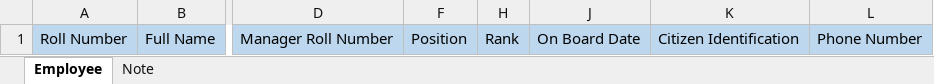
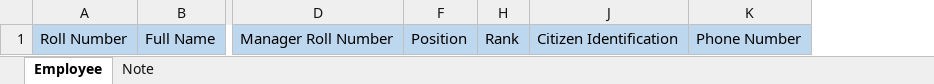
Before and after one commit to thaodp2/HRMS__api, an Excel workbook: src/main/resources/templateexcel/template_import_employee.xlsx, sheet Employee, drawn as a sheet; only a part is shown, gaps mark what is left out; values as stored, in another font and other column widths than the file's, no borders; the diff names each change by its address in the sheet, - before the commit and + after, or states it on an @@ line.

Commit message:
update import employee

```diff
--- a/src/main/resources/templateexcel/template_import_employee.xlsx (sheet Employee)
+++ b/src/main/resources/templateexcel/template_import_employee.xlsx (sheet Employee)
-column J, row 1: On Board Date
```
Also changed, not shown: 4 other files.
